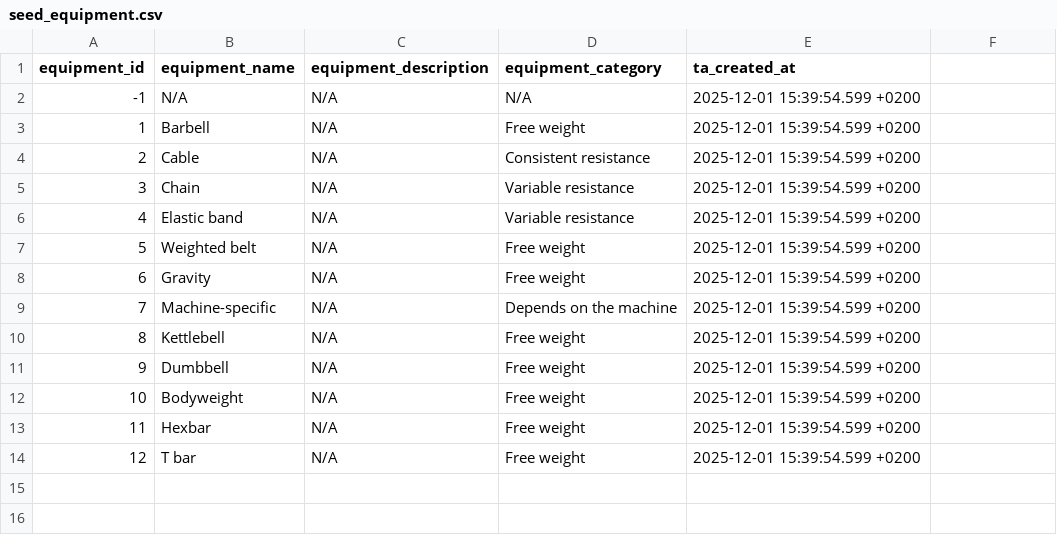
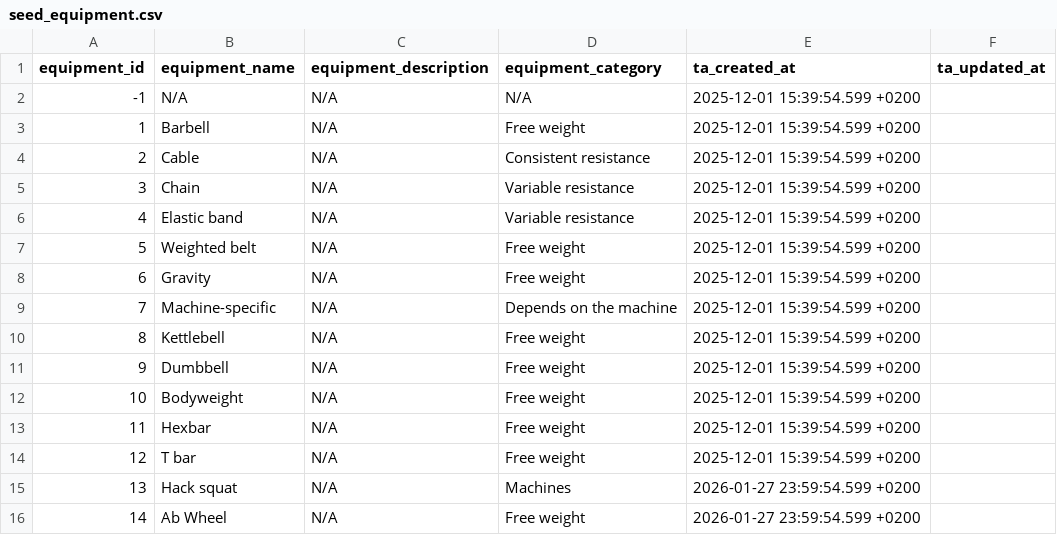
Before and after one commit to Codrul-si-Petro/Gym-Assistant, a CSV file: infra/dbt/transformation/seeds/seed_equipment.csv, drawn as a sheet; the diff names each change by its address in the sheet, - before the commit and + after, or states it on an @@ line.

Commit message:
add alembic tracking for fact workout, add dbt management for dimension tables based on seeds

```diff
--- a/infra/dbt/transformation/seeds/seed_equipment.csv
+++ b/infra/dbt/transformation/seeds/seed_equipment.csv
-F1: (empty)
+F1: ta_updated_at
+row 15: 13 | Hack squat | N/A | Machines | 2026-01-27 23:59:54.599 +0200
+row 16: 14 | Ab Wheel | N/A | Free weight | 2026-01-27 23:59:54.599 +0200
```
Also changed, not shown: infra/dbt/transformation/seeds/seed_exercise_muscle.csv, infra/dbt/transformation/seeds/seed_exercises.csv, 17 other files.
